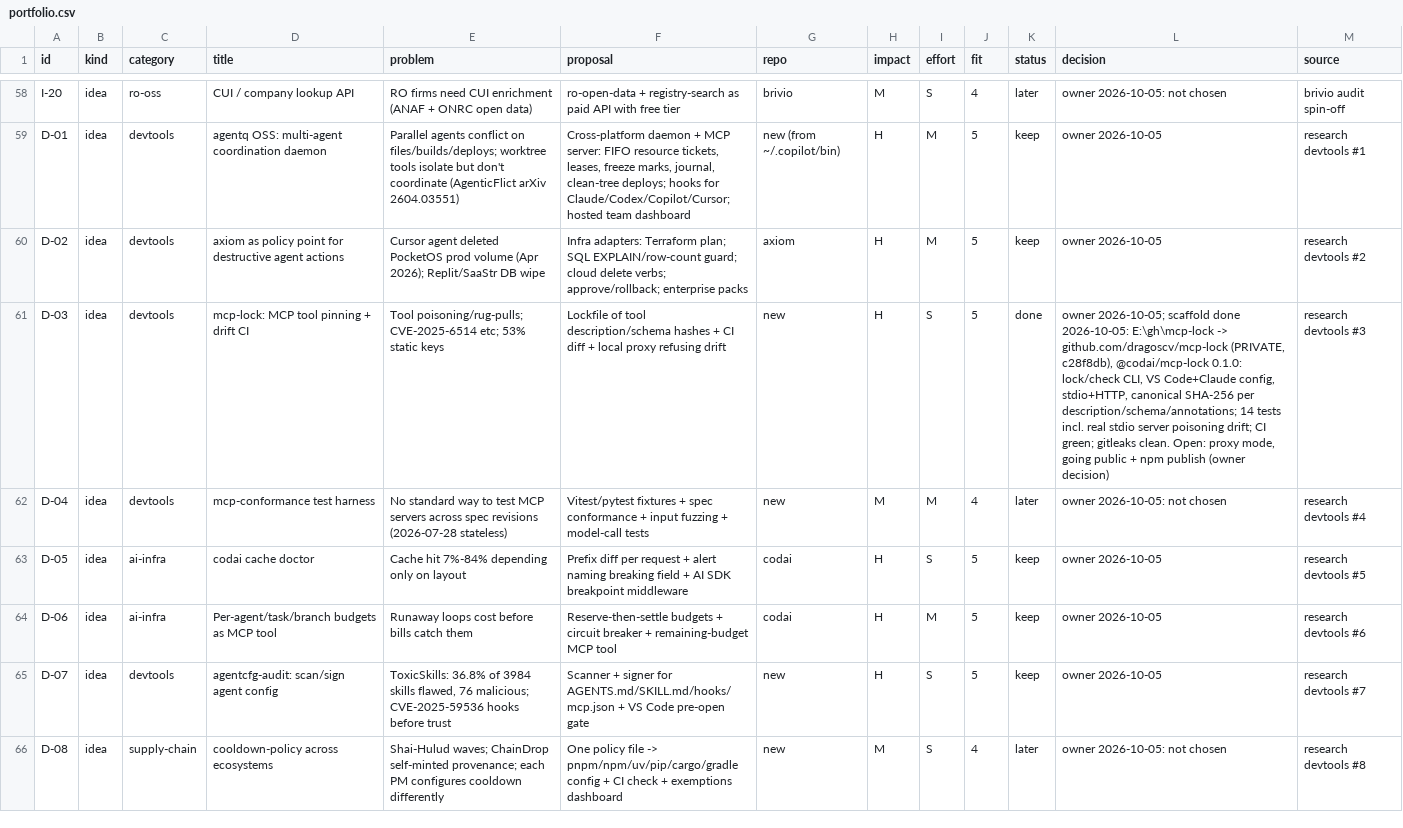
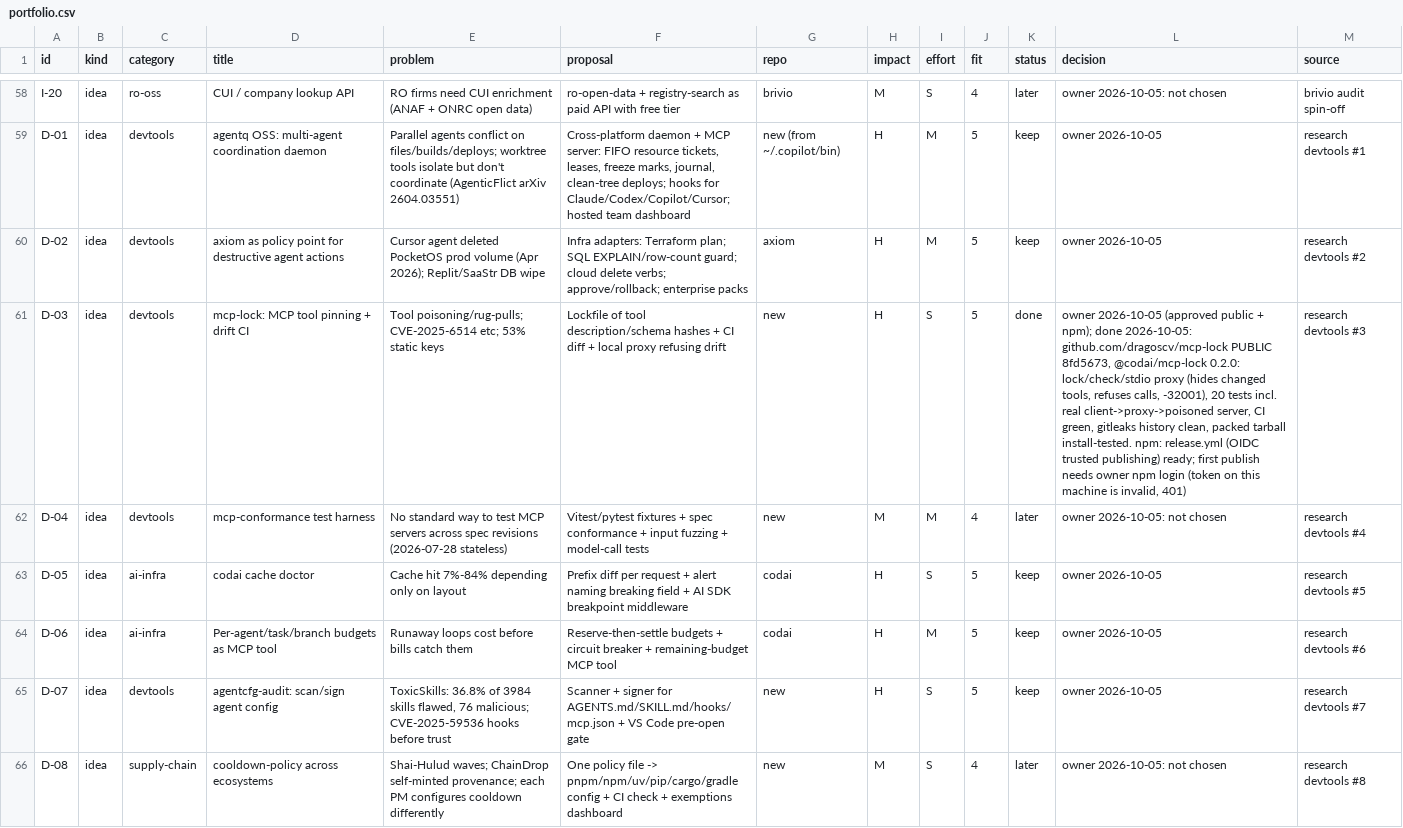
Before and after one commit to dragos-catalin/dragoscatalin, a CSV file: docs/portfolio/portfolio.csv, drawn as a sheet; only a part is shown, gaps mark what is left out; the diff names each change by its address in the sheet, - before the commit and + after, or states it on an @@ line.

Commit message:
feat(lab): link public mcp-lock 0.2 with runtime proxy (2.9.2)
Agent-Session: term-56916
Agent-Purpose: portfolio: mcp-lock public + proxy on /lab

```diff
--- a/docs/portfolio/portfolio.csv
+++ b/docs/portfolio/portfolio.csv
-L61 (decision): owner 2026-10-05; scaffold done 2026-10-05: E:\gh\mcp-lock -> github.com/dragoscv/mcp-lock (PRIVATE, c28f8db), @codai/mcp-lock 0.1.0: lock/check CLI, VS Code+Claude config, stdio+HTTP, canonical SHA-256 per description/schema/annotations; 14 tests incl. real stdio server poisoning drift; CI green; gitleaks clean. Open: proxy mode, going public + npm publish (owner decision)
+L61 (decision): owner 2026-10-05 (approved public + npm); done 2026-10-05: github.com/dragoscv/mcp-lock PUBLIC 8fd5673, @codai/mcp-lock 0.2.0: lock/check/stdio proxy (hides changed tools, refuses calls, -32001), 20 tests incl. real client->proxy->poisoned server, CI green, gitleaks history clean, packed tarball install-tested. npm: release.yml (OIDC trusted publishing) ready; first publish needs owner npm login (token on this machine is invalid, 401)
```
Also changed, not shown: 4 other files.
